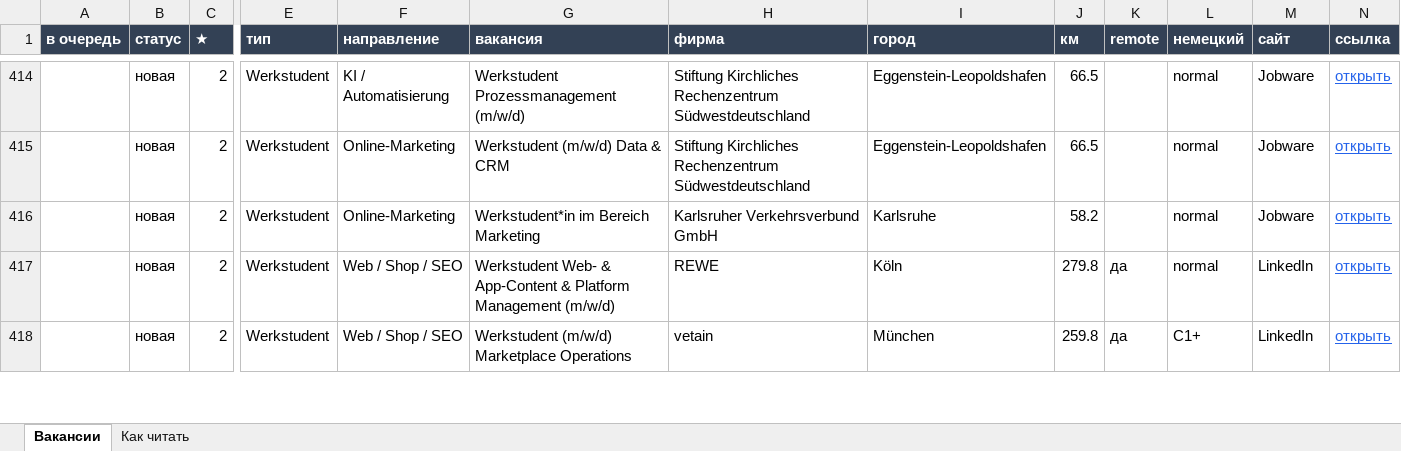
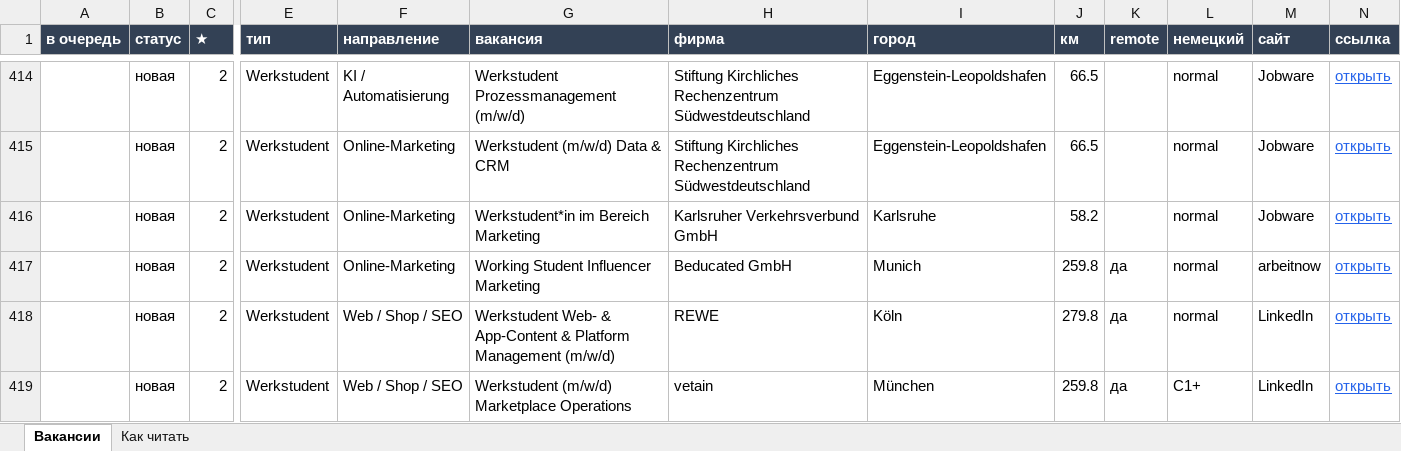
Before and after one commit to Nevrox228/wohnung-og, an Excel workbook: data/werk_jobs.xlsx, sheet Вакансии, drawn as a sheet; only a part is shown, gaps mark what is left out; values as stored, in another font and other column widths than the file's, no borders; rows hold the shown columns only; the diff names each change by its address in the sheet, - before the commit and + after, or states it on an @@ line.

```diff
--- a/data/werk_jobs.xlsx (sheet Вакансии)
+++ b/data/werk_jobs.xlsx (sheet Вакансии)
+row 417:  | новая | 2 | Werkstudent | Online-Marketing | Working Student Influencer Marketing | Beducated GmbH | Munich | 259.8 | да | normal | arbeitnow | открыть
```
Also changed, not shown: data/eltern_jobs.xlsx, data/olya_jobs.xlsx, 10 other files.
